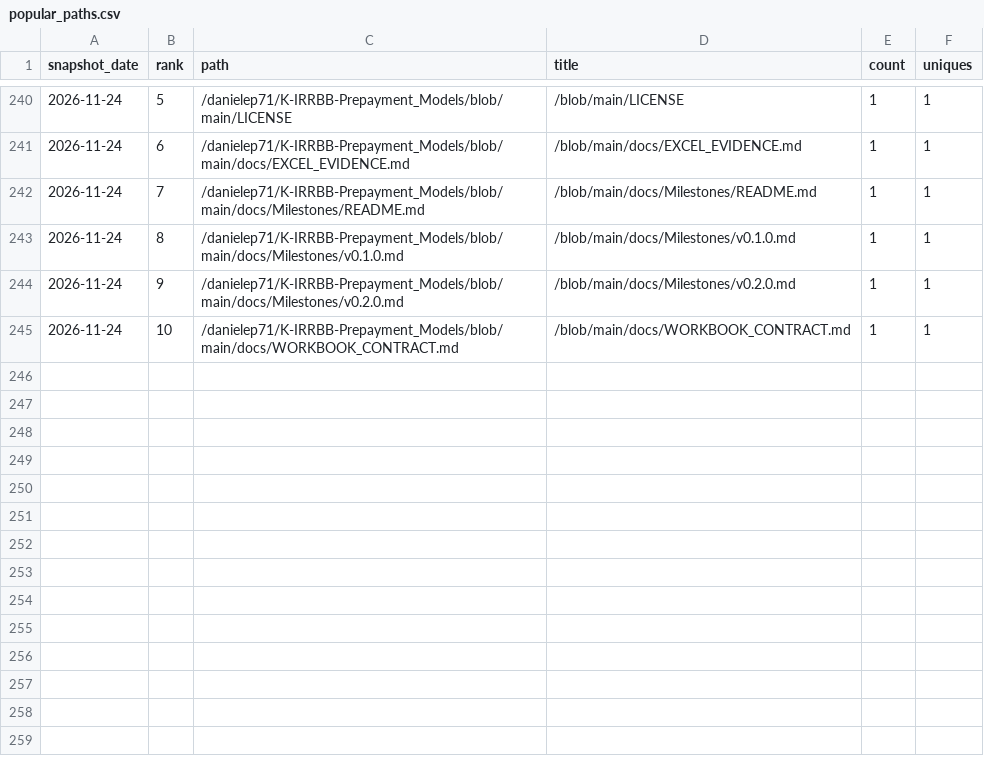
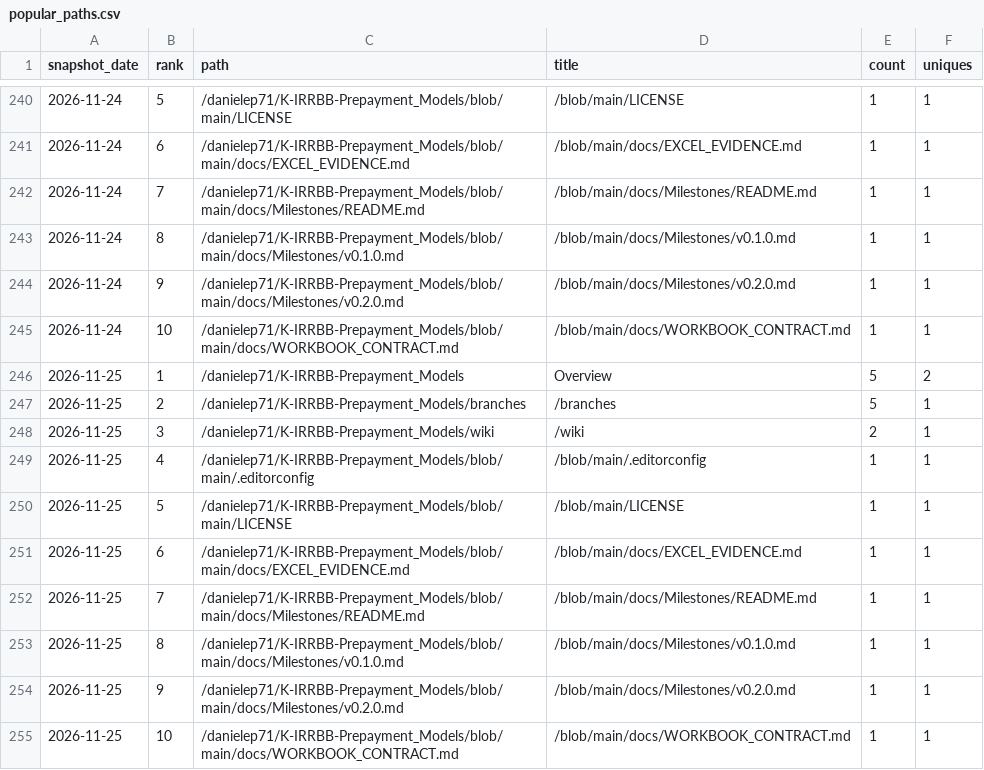
Before and after one commit to danielep71/K-IRRBB-Prepayment_Models, a CSV file: data/popular_paths.csv, drawn as a sheet; only a part is shown, gaps mark what is left out; the diff names each change by its address in the sheet, - before the commit and + after, or states it on an @@ line.

```diff
--- a/data/popular_paths.csv
+++ b/data/popular_paths.csv
+row 246: 2026-11-25 | 1 | /danielep71/K-IRRBB-Prepayment_Models | Overview | 5 | 2
+row 247: 2026-11-25 | 2 | /danielep71/K-IRRBB-Prepayment_Models/branches | /branches | 5 | 1
+row 248: 2026-11-25 | 3 | /danielep71/K-IRRBB-Prepayment_Models/wiki | /wiki | 2 | 1
+row 249: 2026-11-25 | 4 | /danielep71/K-IRRBB-Prepayment_Models/blob/main/.editorconfig | /blob/main/.editorconfig | 1 | 1
+row 250: 2026-11-25 | 5 | /danielep71/K-IRRBB-Prepayment_Models/blob/main/LICENSE | /blob/main/LICENSE | 1 | 1
+row 251: 2026-11-25 | 6 | /danielep71/K-IRRBB-Prepayment_Models/blob/main/docs/EXCEL_EVIDENCE.md | /blob/main/docs/EXCEL_EVIDENCE.md | 1 | 1
+row 252: 2026-11-25 | 7 | /danielep71/K-IRRBB-Prepayment_Models/blob/main/docs/Milestones/README.md | /blob/main/docs/Milestones/README.md | 1 | 1
+row 253: 2026-11-25 | 8 | /danielep71/K-IRRBB-Prepayment_Models/blob/main/docs/Milestones/v0.1.0.md | /blob/main/docs/Milestones/v0.1.0.md | 1 | 1
+row 254: 2026-11-25 | 9 | /danielep71/K-IRRBB-Prepayment_Models/blob/main/docs/Milestones/v0.2.0.md | /blob/main/docs/Milestones/v0.2.0.md | 1 | 1
+row 255: 2026-11-25 | 10 | /danielep71/K-IRRBB-Prepayment_Models/blob/main/docs/WORKBOOK_CONTRACT.md | /blob/main/docs/WORKBOOK_CONTRACT.md | 1 | 1
```
Also changed, not shown: data/referrers.csv, data/traffic.csv, 3 other files.
